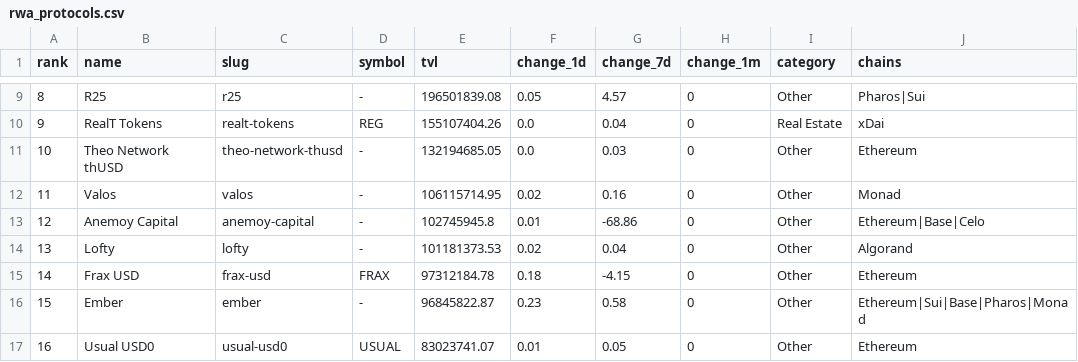
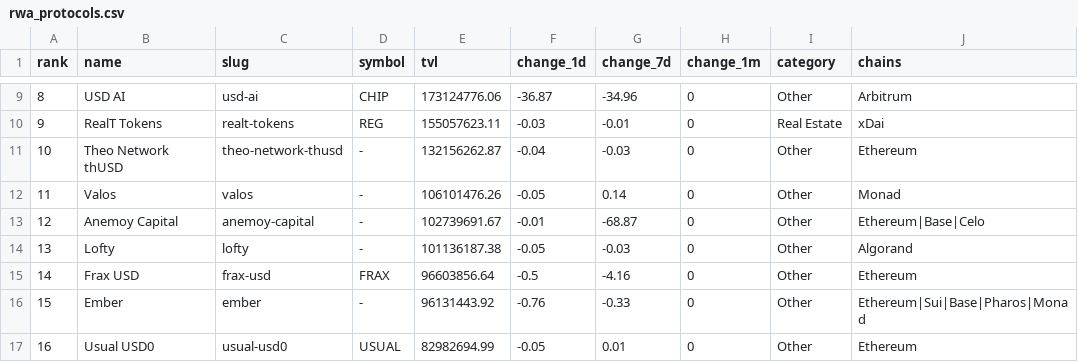
Before and after one commit to kittycapital/rwa-dashboard, a CSV file: data/rwa_protocols.csv, drawn as a sheet; only a part is shown, gaps mark what is left out; the diff covers the shown part only.

```diff
--- a/data/rwa_protocols.csv
+++ b/data/rwa_protocols.csv
@@ -9,9 +9,9 @@ rank,name,slug,symbol,tvl,change_1d,change_7d,change_1m,category,chains
-8,R25,r25,-,196501839.08,0.05,4.57,0,Other,Pharos|Sui
-9,RealT Tokens,realt-tokens,REG,155107404.26,0.0,0.04,0,Real Estate,xDai
-10,Theo Network thUSD,theo-network-thusd,-,132194685.05,0.0,0.03,0,Other,Ethereum
-11,Valos,valos,-,106115714.95,0.02,0.16,0,Other,Monad
-12,Anemoy Capital,anemoy-capital,-,102745945.8,0.01,-68.86,0,Other,Ethereum|Base|Celo
-13,Lofty,lofty,-,101181373.53,0.02,0.04,0,Other,Algorand
-14,Frax USD,frax-usd,FRAX,97312184.78,0.18,-4.15,0,Other,Ethereum
-15,Ember,ember,-,96845822.87,0.23,0.58,0,Other,Ethereum|Sui|Base|Pharos|Monad
-16,Usual USD0,usual-usd0,USUAL,83023741.07,0.01,0.05,0,Other,Ethereum
+8,USD AI,usd-ai,CHIP,173124776.06,-36.87,-34.96,0,Other,Arbitrum
+9,RealT Tokens,realt-tokens,REG,155057623.11,-0.03,-0.01,0,Real Estate,xDai
+10,Theo Network thUSD,theo-network-thusd,-,132156262.87,-0.04,-0.03,0,Other,Ethereum
+11,Valos,valos,-,106101476.26,-0.05,0.14,0,Other,Monad
+12,Anemoy Capital,anemoy-capital,-,102739691.67,-0.01,-68.87,0,Other,Ethereum|Base|Celo
+13,Lofty,lofty,-,101136187.38,-0.05,-0.03,0,Other,Algorand
+14,Frax USD,frax-usd,FRAX,96603856.64,-0.5,-4.16,0,Other,Ethereum
+15,Ember,ember,-,96131443.92,-0.76,-0.33,0,Other,Ethereum|Sui|Base|Pharos|Monad
+16,Usual USD0,usual-usd0,USUAL,82982694.99,-0.05,0.01,0,Other,Ethereum
```
Also changed, not shown: 1 added row, 1 removed row and 61 edited cells elsewhere in this file, data/rwa_category_history.csv, data/rwa_chains.csv, 3 other files.
